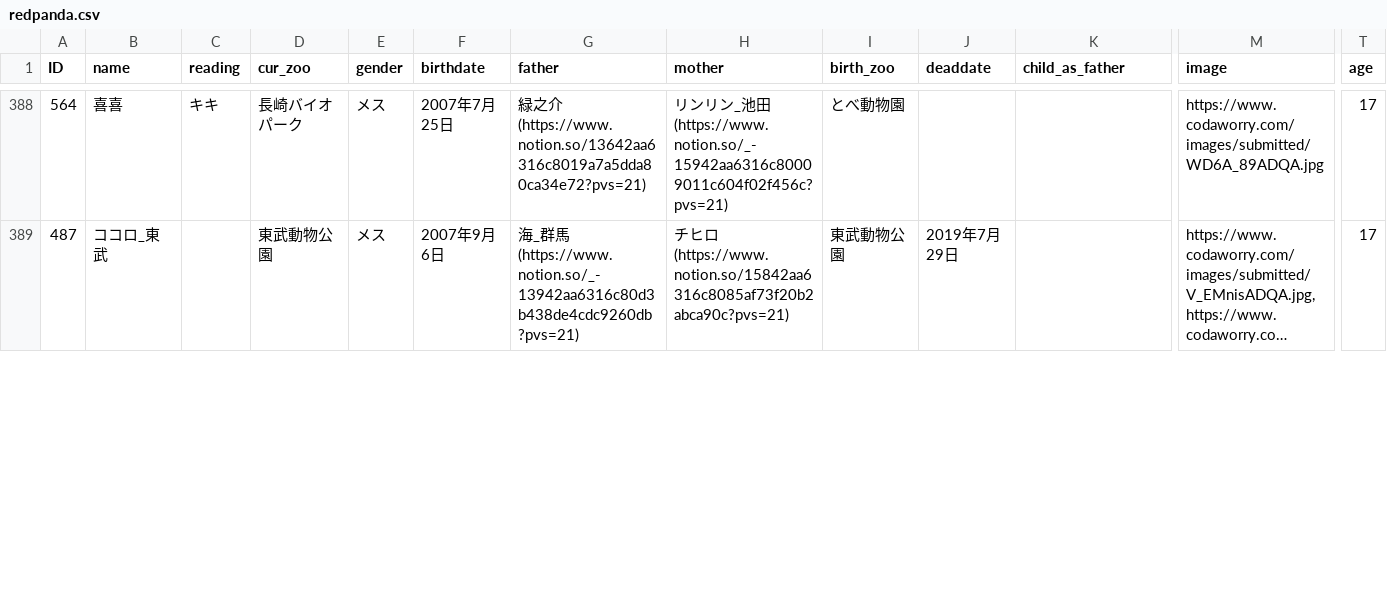
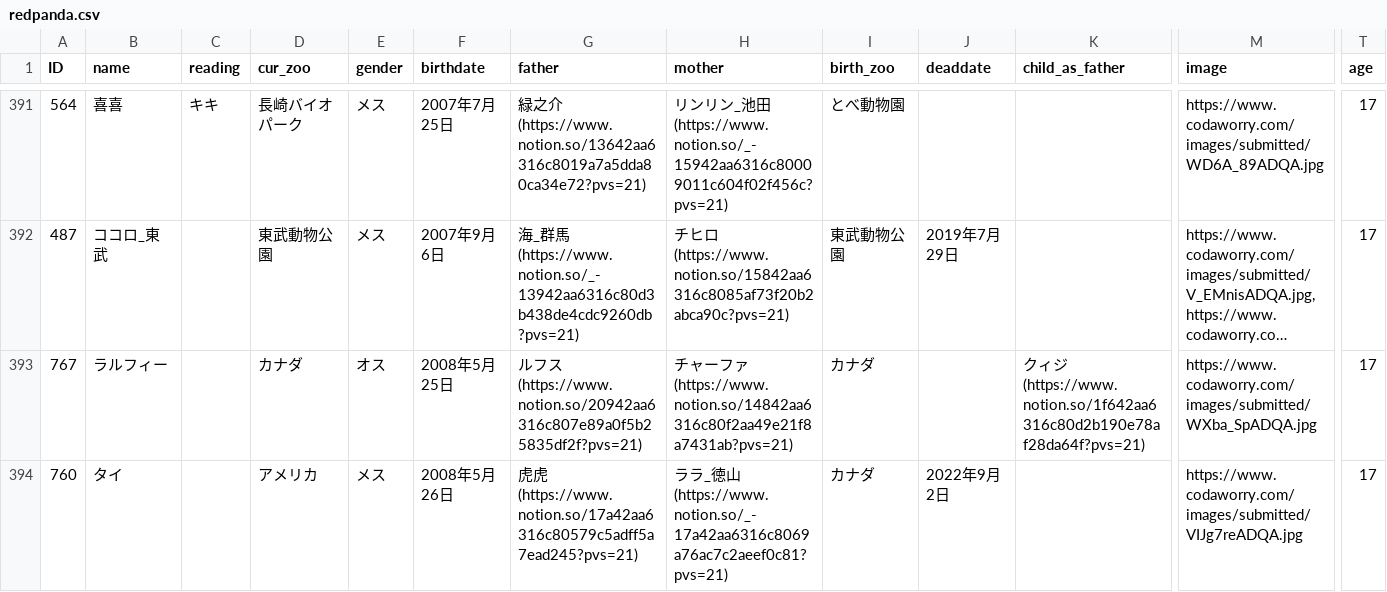
Before and after one commit to GoldenRedPanda/redpanda_family_tree_streamlit, a CSV file: redpanda.csv, drawn as a sheet; only a part is shown, gaps mark what is left out; long unchanged cells end in …; rows hold the shown columns only; the diff covers the shown part only; the diff names each change by its address in the sheet, - before the commit and + after, or states it on an @@ line.

```diff
--- a/redpanda.csv
+++ b/redpanda.csv
+row 393: 767 | ラルフィー |  | カナダ | オス | 2008年5月25日 | ルフス (https://www.notion.so/20942aa6316c807e89a0f5b25835df2f?pvs=21) | チャーファ (https://www.notion.so/14842aa6316c80f2aa49e21f8a7431ab?pvs=21) | カナダ |  | クィジ (https://www.notion.so/1f642aa6316c80d2b190e78af28da64f?pvs=21) | https://www.codaworry.com/images/submitted/WXba_SpADQA.jpg | 17
+row 394: 760 | タイ |  | アメリカ | メス | 2008年5月26日 | 虎虎 (https://www.notion.so/17a42aa6316c80579c5adff5a7ead245?pvs=21) | ララ_徳山 (https://www.notion.so/_-17a42aa6316c8069a76ac7c2aeef0c81?pvs=21) | カナダ | 2022年9月2日 |  | https://www.codaworry.com/images/submitted/VIJg7reADQA.jpg | 17
```
Also changed, not shown: 9 added rows and 52 edited cells elsewhere in this file, 2 other files.
